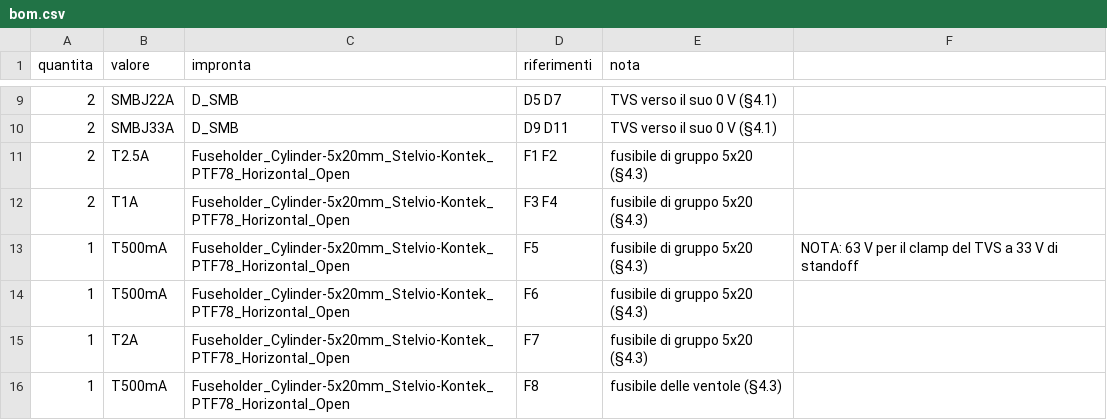
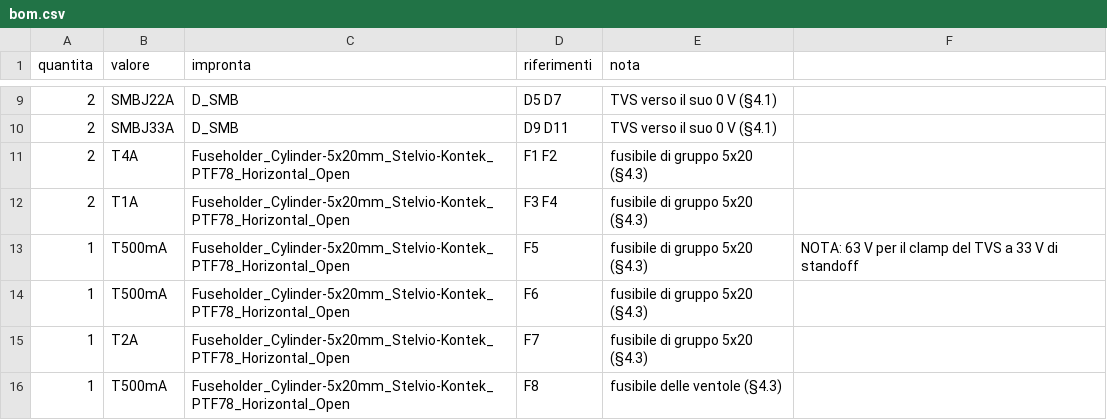
Before and after one commit to dj-filippo241/maelcum_mixer, a CSV file: pcb/psu-in/bom.csv, drawn as a sheet; only a part is shown, gaps mark what is left out.

```diff
--- a/pcb/psu-in/bom.csv
+++ b/pcb/psu-in/bom.csv
@@ -10,3 +10,3 @@ quantita;valore;impronta;riferimenti;nota
 2;SMBJ33A;D_SMB;D9 D11;TVS verso il suo 0 V (§4.1)
-2;T2.5A;Fuseholder_Cylinder-5x20mm_Stelvio-Kontek_PTF78_Horizontal_Open;F1 F2;fusibile di gruppo 5x20 (§4.3)
+2;T4A;Fuseholder_Cylinder-5x20mm_Stelvio-Kontek_PTF78_Horizontal_Open;F1 F2;fusibile di gruppo 5x20 (§4.3)
 2;T1A;Fuseholder_Cylinder-5x20mm_Stelvio-Kontek_PTF78_Horizontal_Open;F3 F4;fusibile di gruppo 5x20 (§4.3)
```
Also changed, not shown: 8 other files.
